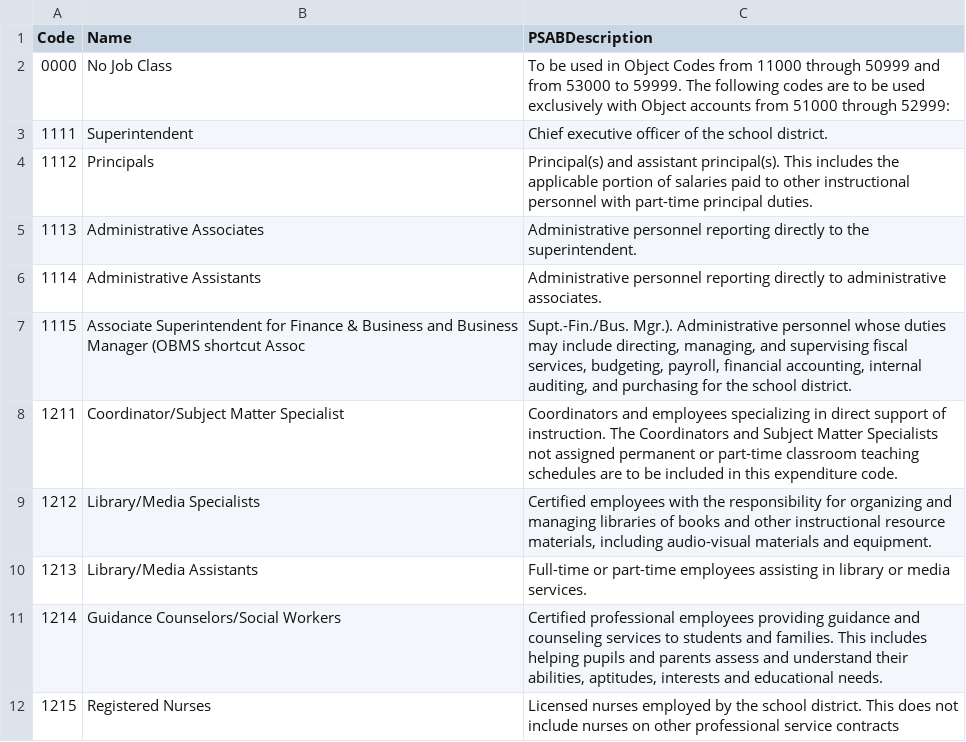
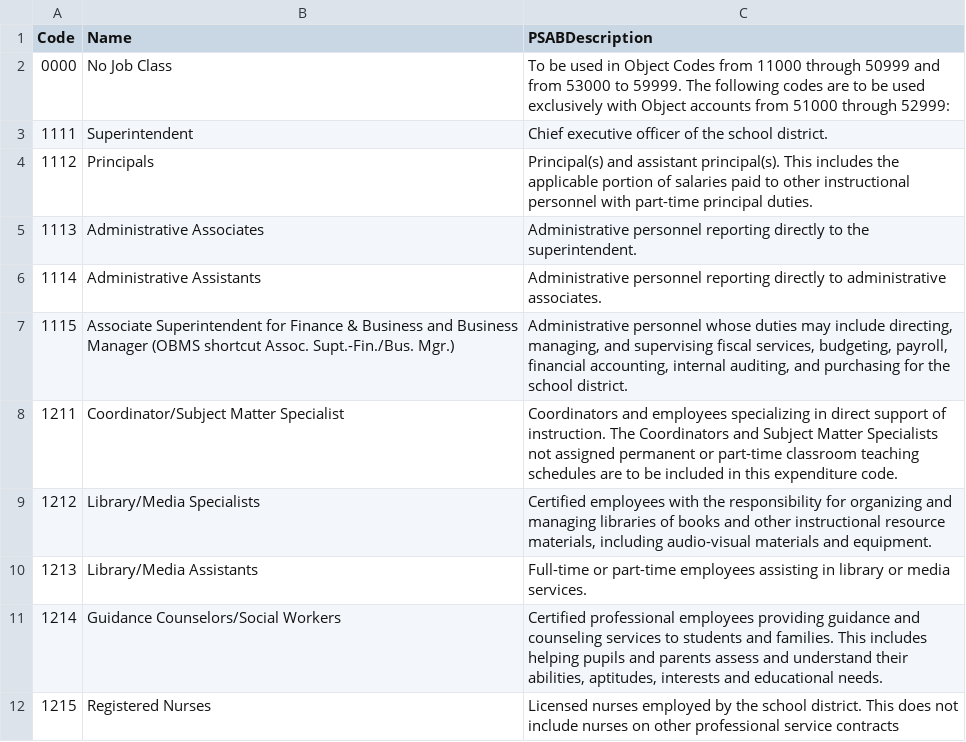
Before and after one commit to bobthehermit/UCOA_Lookup_App, a CSV file: psab/psab_job_class.csv, drawn as a sheet; only a part is shown; the diff covers the shown part only.

```diff
--- a/psab/psab_job_class.csv
+++ b/psab/psab_job_class.csv
@@ -6,3 +6,3 @@
 1114,Administrative Assistants,Administrative personnel reporting directly to administrative associates.
-1115,Associate Superintendent for Finance & Business and Business Manager (OBMS shortcut Assoc,"Supt.-Fin./Bus. Mgr.). Administrative personnel whose duties may include directing, managing, and supervising fiscal services, budgeting, payroll, financial accounting, internal auditing, and purchasing for the school district."
+1115,Associate Superintendent for Finance & Business and Business Manager (OBMS shortcut Assoc. Supt.-Fin./Bus. Mgr.),"Administrative personnel whose duties may include directing, managing, and supervising fiscal services, budgeting, payroll, financial accounting, internal auditing, and purchasing for the school district."
 1211,Coordinator/Subject Matter Specialist,Coordinators and employees specializing in direct support of instruction. The Coordinators and Subject Matter Specialists not assigned permanent or part-time classroom teaching schedules are to be included in this expenditure code.
```
Also changed, not shown: 1 edited cell elsewhere in this file, data/ucoa_fund.csv, data/ucoa_job_class.csv, 7 other files.
